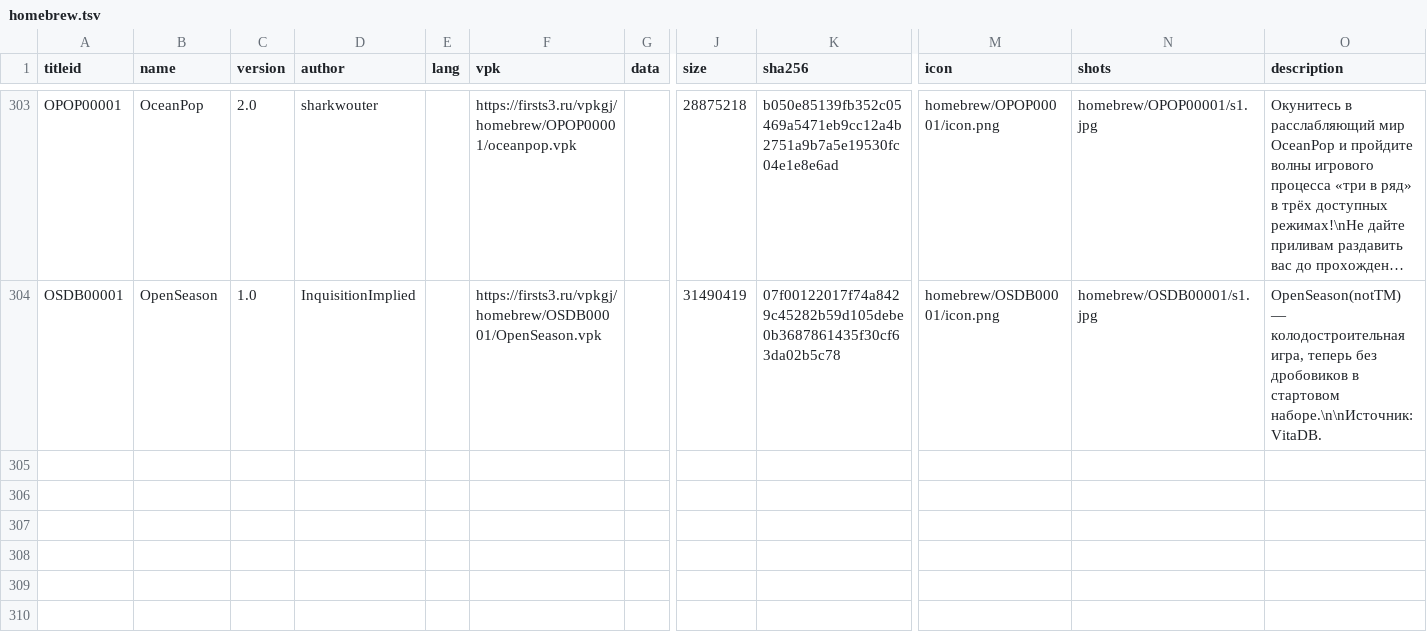
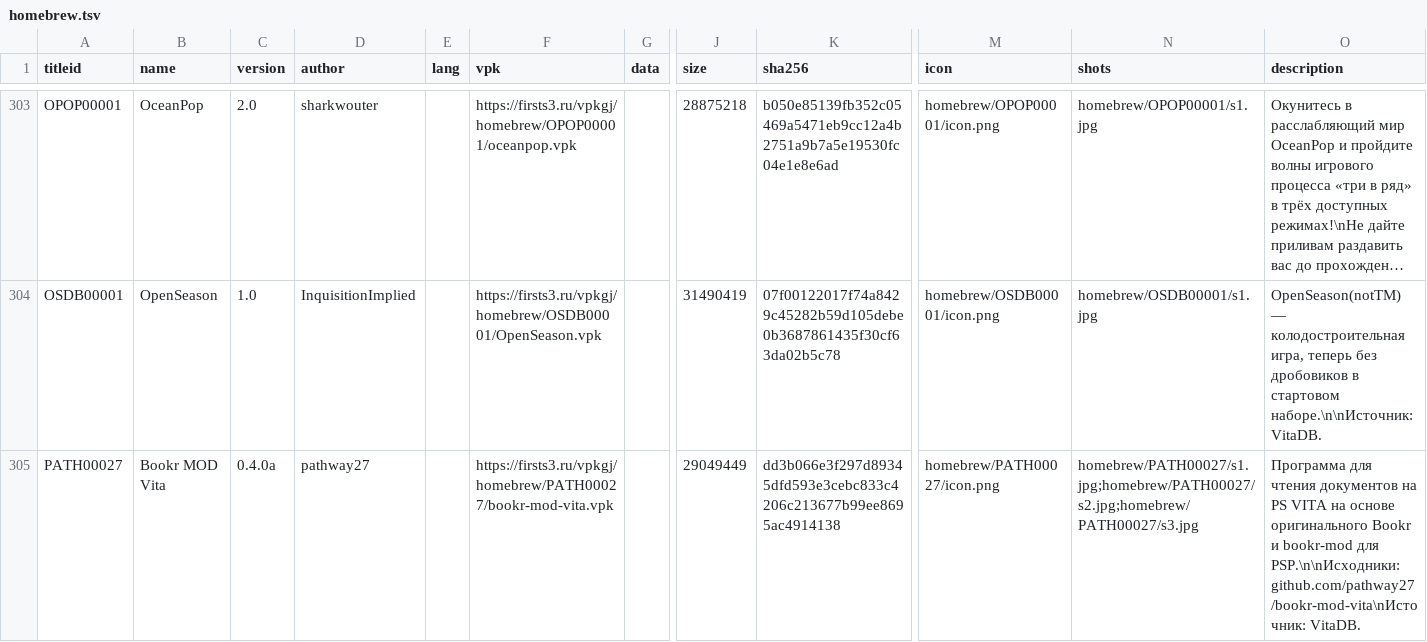
Before and after one commit to Risaro/vpkgj-db, a TSV file: catalog/homebrew.tsv, drawn as a sheet; only a part is shown, gaps mark what is left out; long unchanged cells end in …; rows hold the shown columns only; the diff names each change by its address in the sheet, - before the commit and + after, or states it on an @@ line.

Commit message:
Khoumbryu i porty iz VitaDB

```diff
--- a/catalog/homebrew.tsv
+++ b/catalog/homebrew.tsv
+row 305: PATH00027 | Bookr MOD Vita | 0.4.0a | pathway27 |  | https://firsts3.ru/vpkgj/homebrew/PATH00027/bookr-mod-vita.vpk |  | 29049449 | dd3b066e3f297d89345dfd593e3cebc833c4206c213677b99ee8695ac4914138 | homebrew/PATH00027/icon.png | homebrew/PATH00027/s1.jpg;homebrew/PATH00027/s2.jpg;homebrew/PATH00027/s3.jpg | Программа для чтения документов на PS VITA на основе оригинального Bookr и bookr-mod для PSP.\n\nИсходники: github.com/pathway27/bookr-mod-vita\nИсточник: VitaDB.
```
Also changed, not shown: 30 other files.
